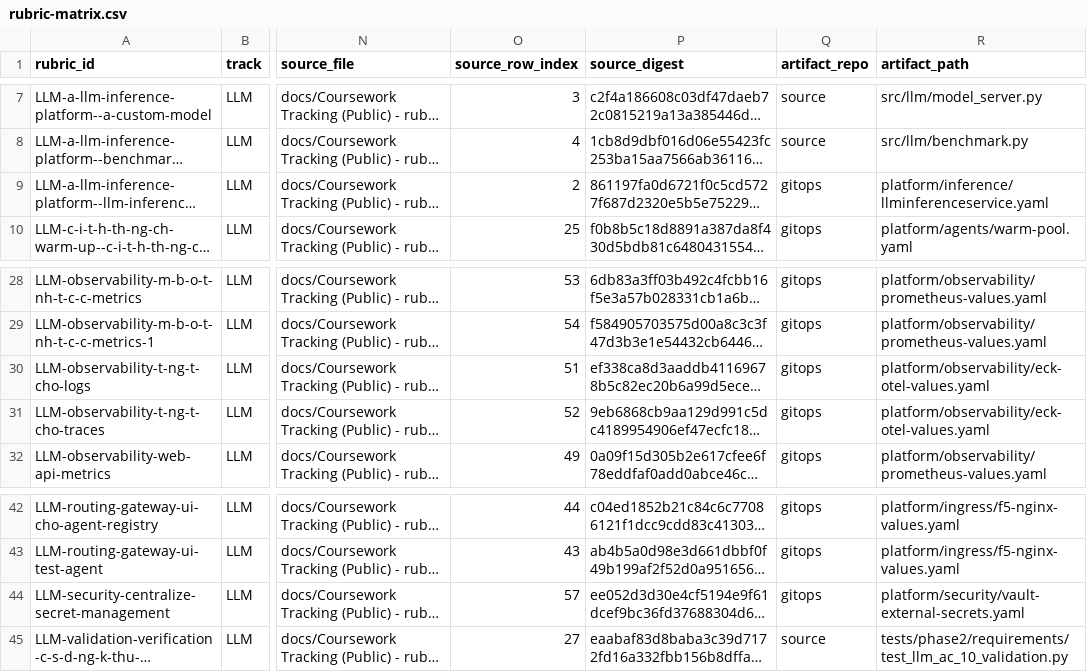
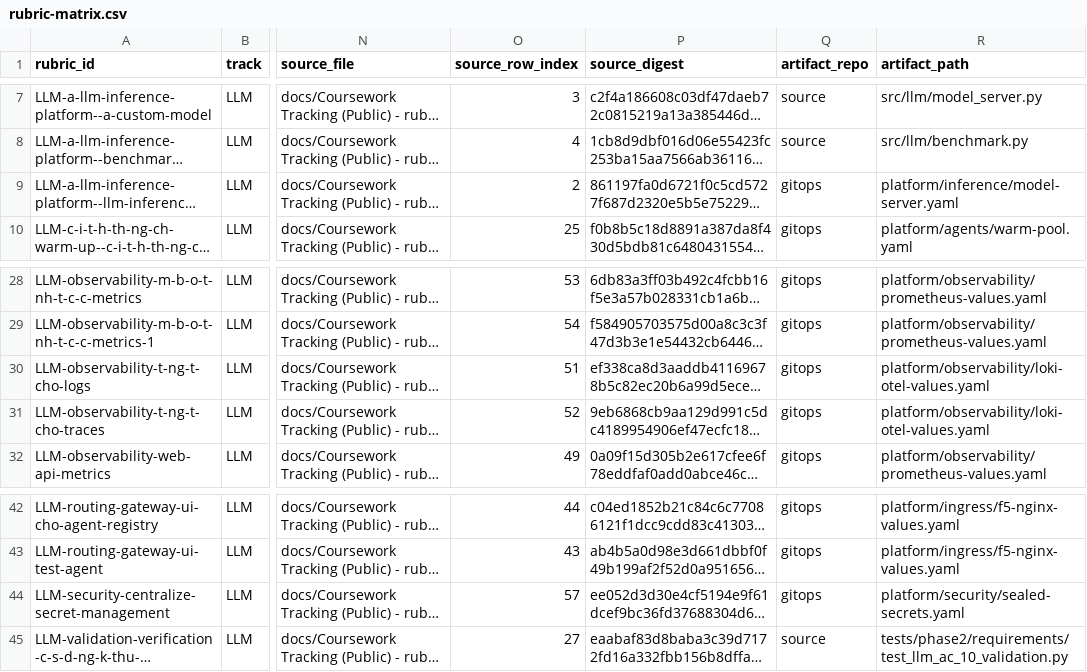
Before and after one commit to emanhthangngot/Financial-Distress-Data, a CSV file: docs/phase2/rubric-matrix.csv, drawn as a sheet; only a part is shown, gaps mark what is left out; long unchanged cells end in …; the diff names each change by its address in the sheet, - before the commit and + after, or states it on an @@ line.

Commit message:
docs(phase2): lock LLM-only submission scope
Coursework accepts one of two tracks; 7 days remain with zero executed
evidence. Submit the LLM track only (60 rows / 100 pts), keep all 117
matrix rows and phase-05 in place as a deferred retrofit backlog.

- Retarget 3 gitops artifact paths dropped from the platform (KServe
  LLMInferenceService, ECK, Vault) to their replacements, kept in
  parity between rubric-matrix.csv and _phase2_rubric_items.py
- Amend acceptance criteria and coursework.md to describe the
  LLM-only submission and the deferred ML track
- Mark ADR-001/003/005/006/007 status against the new scope
- Freeze phase-05 with a deferral contract and load-bearing decisions
  the LLM track must honor for the retrofit to stay additive

```diff
--- a/docs/phase2/rubric-matrix.csv
+++ b/docs/phase2/rubric-matrix.csv
-R9 (artifact_path): platform/inference/llminferenceservice.yaml
+R9 (artifact_path): platform/inference/model-server.yaml
-R30:R31 (artifact_path): platform/observability/eck-otel-values.yaml
+R30:R31 (artifact_path): platform/observability/loki-otel-values.yaml
-R44 (artifact_path): platform/security/vault-external-secrets.yaml
+R44 (artifact_path): platform/security/sealed-secrets.yaml
```
Also changed, not shown: 9 other files.
